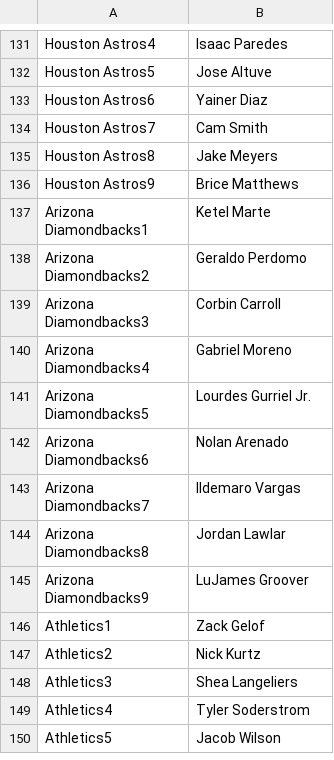
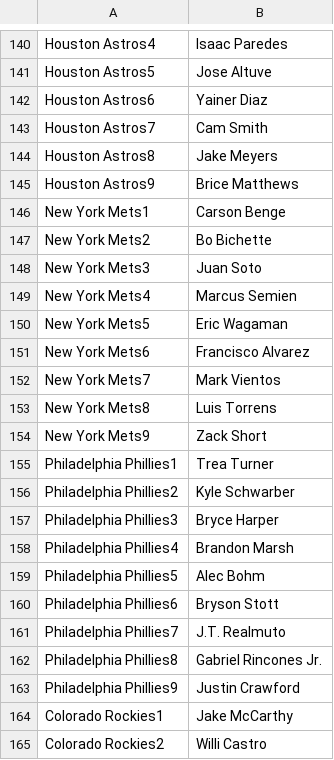
Before and after one commit to jack-simon4/jacks-models, a CSV file: src/assets/MLB-Lineups.csv, drawn as a sheet; only a part is shown, gaps mark what is left out; the shorter side is filled out with more unchanged rows; the diff covers the shown part only.

```diff
--- a/src/assets/MLB-Lineups.csv
+++ b/src/assets/MLB-Lineups.csv
@@ -136 +145,21 @@ Houston Astros8,Jake Meyers
 Houston Astros9,Brice Matthews
+New York Mets1,Carson Benge
+New York Mets2,Bo Bichette
+New York Mets3,Juan Soto
+New York Mets4,Marcus Semien
+New York Mets5,Eric Wagaman
+New York Mets6,Francisco Alvarez
+New York Mets7,Mark Vientos
+New York Mets8,Luis Torrens
+New York Mets9,Zack Short
+Philadelphia Phillies1,Trea Turner
+Philadelphia Phillies2,Kyle Schwarber
+Philadelphia Phillies3,Bryce Harper
+Philadelphia Phillies4,Brandon Marsh
+Philadelphia Phillies5,Alec Bohm
+Philadelphia Phillies6,Bryson Stott
+Philadelphia Phillies7,J.T. Realmuto
+Philadelphia Phillies8,Gabriel Rincones Jr.
+Philadelphia Phillies9,Justin Crawford
+Colorado Rockies1,Jake McCarthy
+Colorado Rockies2,Willi Castro
```
Also changed, not shown: 10 added rows, 23 removed rows, 15 moved rows and 6 edited cells elsewhere in this file, src/assets/MLB-Last-Lineups.csv, src/assets/MLB-Player-Props.csv, 1 other file.
